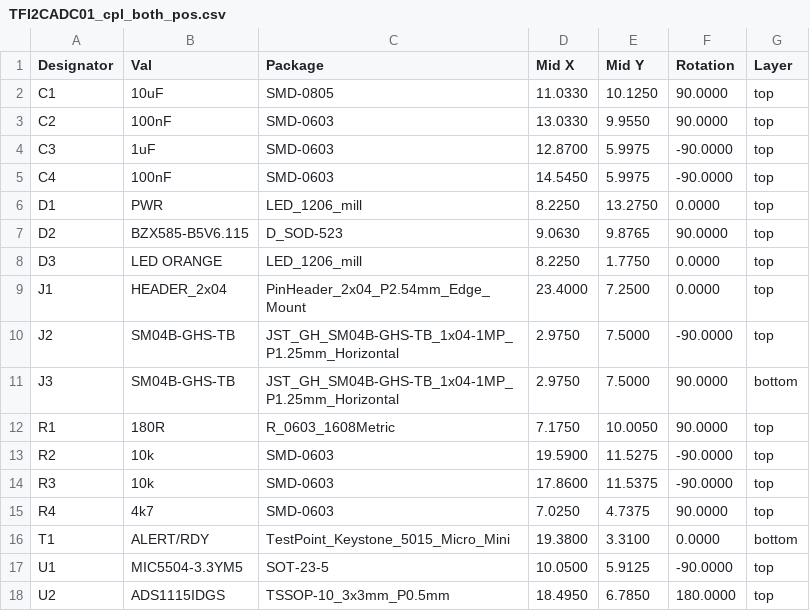
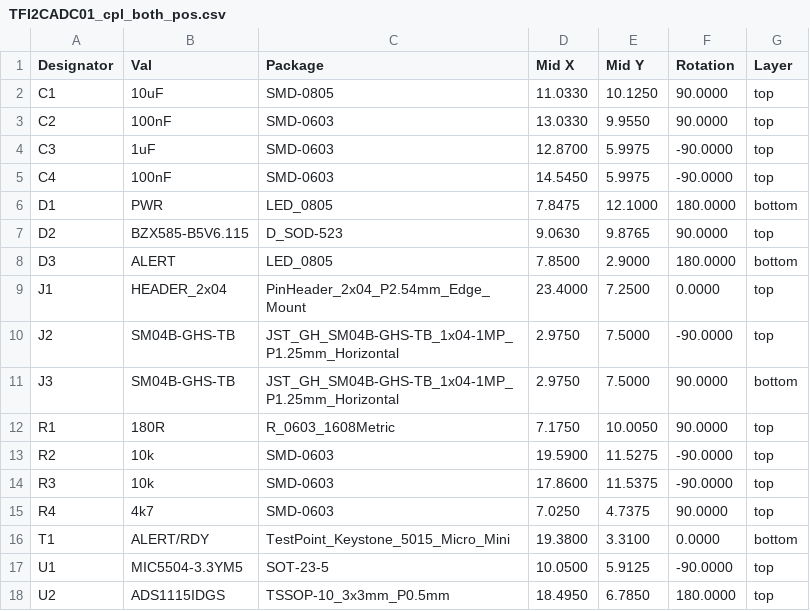
Before and after one commit to ThunderFly-aerospace/TFI2CADC01, a CSV file: hw/cam_profi/assembly/PnP/TFI2CADC01_cpl_both_pos.csv, drawn as a sheet.

```diff
--- a/hw/cam_profi/assembly/PnP/TFI2CADC01_cpl_both_pos.csv
+++ b/hw/cam_profi/assembly/PnP/TFI2CADC01_cpl_both_pos.csv
@@ -5,5 +5,5 @@ Designator,Val,Package,Mid X,Mid Y,Rotation,Layer
 "C4","100nF","SMD-0603",14.5450,5.9975,-90.0000,top
-"D1","PWR","LED_1206_mill",8.2250,13.2750,0.0000,top
+"D1","PWR","LED_0805",7.8475,12.1000,180.0000,bottom
 "D2","BZX585-B5V6.115","D_SOD-523",9.0630,9.8765,90.0000,top
-"D3","LED ORANGE","LED_1206_mill",8.2250,1.7750,0.0000,top
+"D3","ALERT","LED_0805",7.8500,2.9000,180.0000,bottom
 "J1","HEADER_2x04","PinHeader_2x04_P2.54mm_Edge_Mount",23.4000,7.2500,0.0000,top
```
Also changed, not shown: hw/cam_profi/assembly/PnP/TFI2CADC01_cpl_bottom_pos.csv, hw/cam_profi/assembly/PnP/TFI2CADC01_cpl_top_pos.csv, 39 other files.
